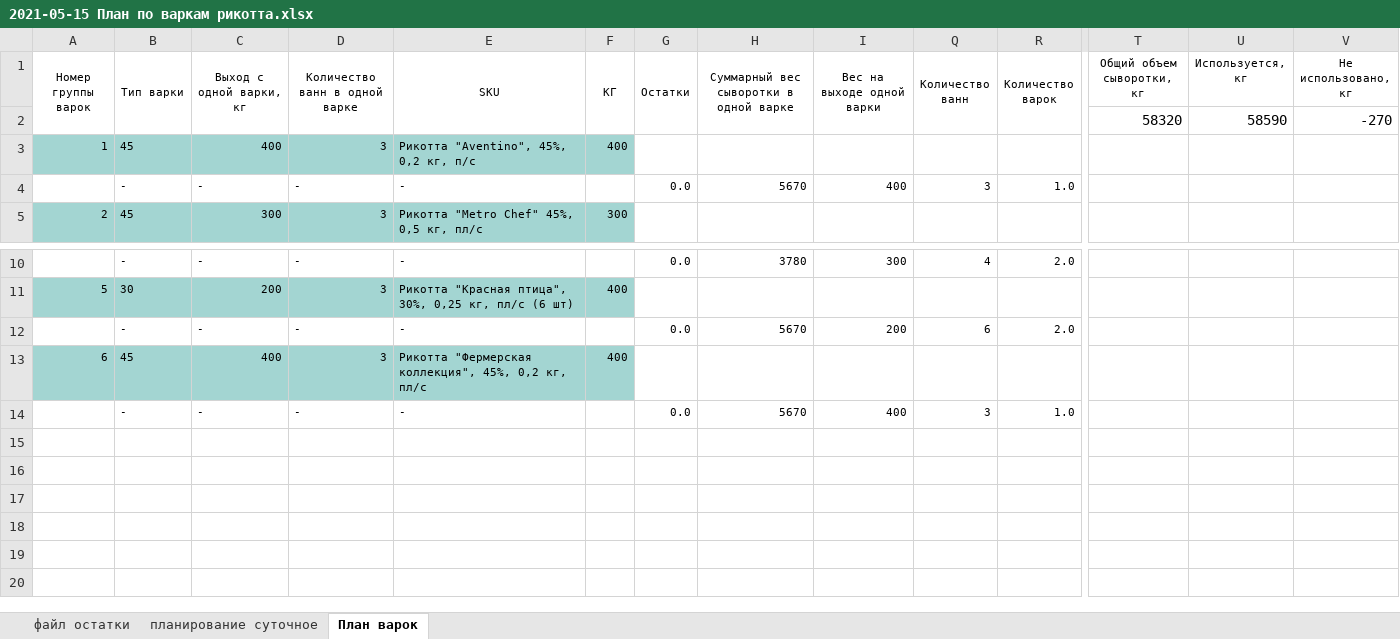
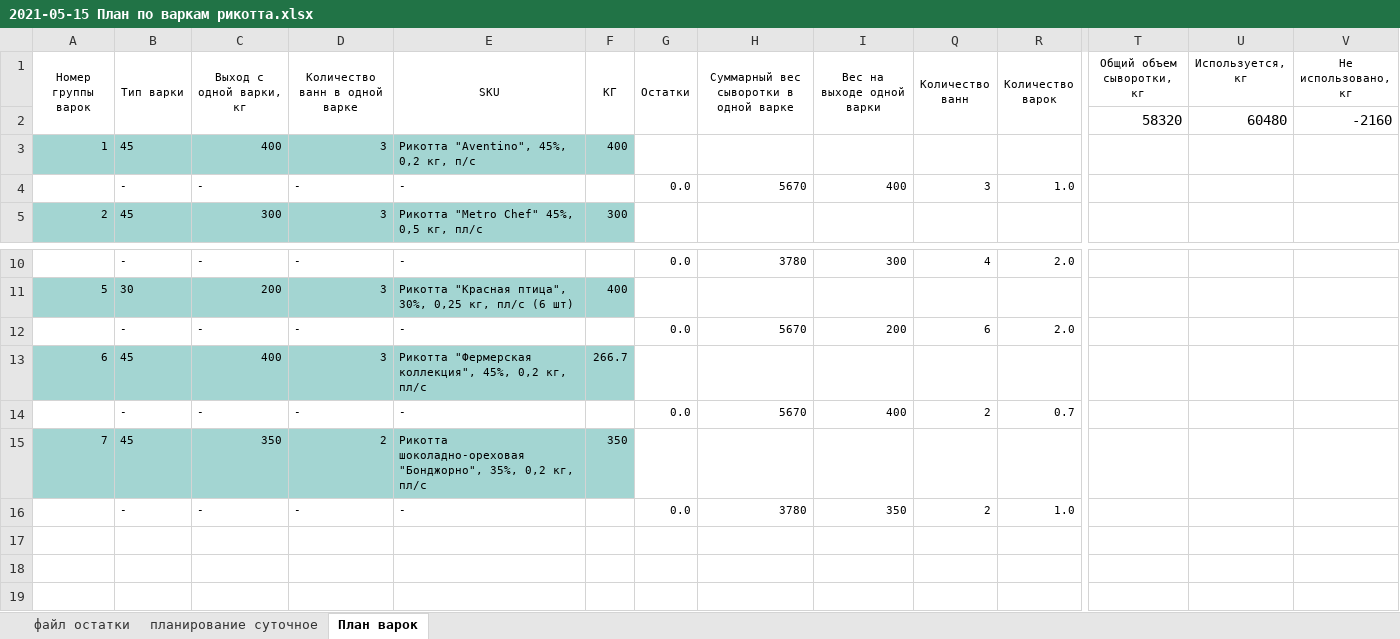
Before and after one commit to nkrokhmal/umalat, an Excel workbook: app/data/static/samples/inputs/ricotta/2021-05-15 План по варкам рикотта.xlsx, sheet План варок, drawn as a sheet; only a part is shown, gaps mark what is left out; the shorter side is filled out with more unchanged rows; values as stored, in another font and other column widths than the file's, no borders; conditional formats not drawn; removed rows and columns are numbered as before the commit, all else as after; rows hold the shown columns only; the diff names each change by its address in the sheet, - before the commit and + after, or states it on an @@ line.

```diff
--- a/app/data/static/samples/inputs/ricotta/2021-05-15 План по варкам рикотта.xlsx (sheet План варок)
+++ b/app/data/static/samples/inputs/ricotta/2021-05-15 План по варкам рикотта.xlsx (sheet План варок)
-row 2:  |  |  |  |  |  |  |  |  |  |  | 58320 | 58590 | -270
+row 2:  |  |  |  |  |  |  |  |  |  |  | 58320 | 60480 | -2160
-F13 (КГ): 400
+F13 (КГ): 266.7
-Q14 (Количество ванн): 3
+Q14 (Количество ванн): 2
-R14 (Количество варок): 1.0
+R14 (Количество варок): 0.7
+row 15: 7 | 45 | 350 | 2 | Рикотта шоколадно-ореховая "Бонджорно", 35%, 0,2 кг, пл/с | 350
+row 16:  | - | - | - | - |  | 0.0 | 3780 | 350 | 2 | 1.0
```
Also changed, not shown: formulas that keep their value, hidden cells, 4 other files.
